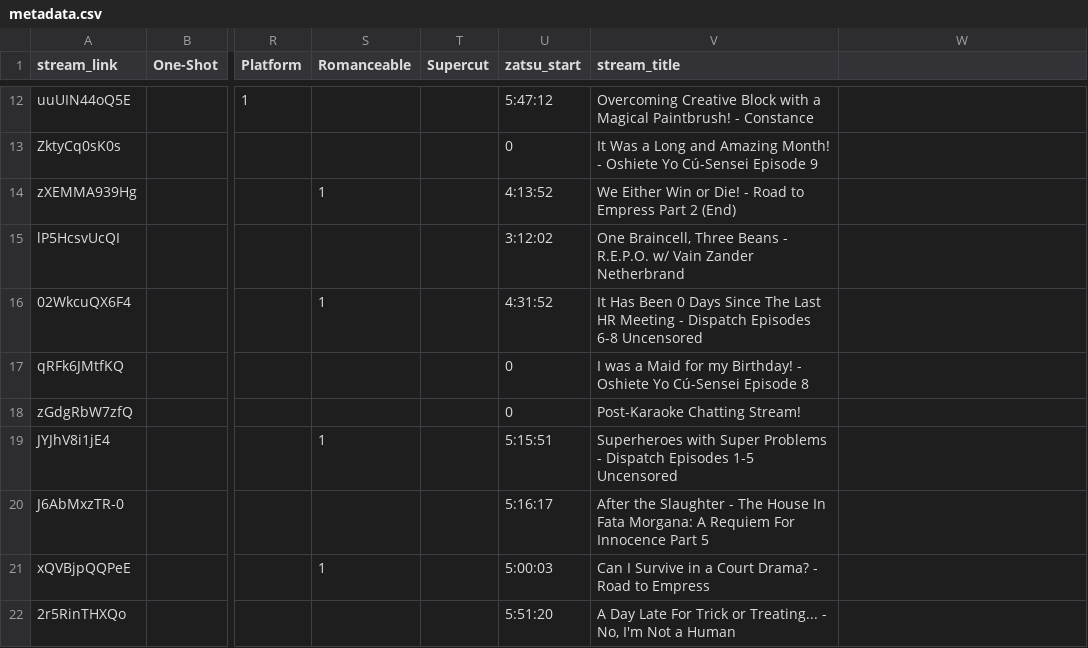
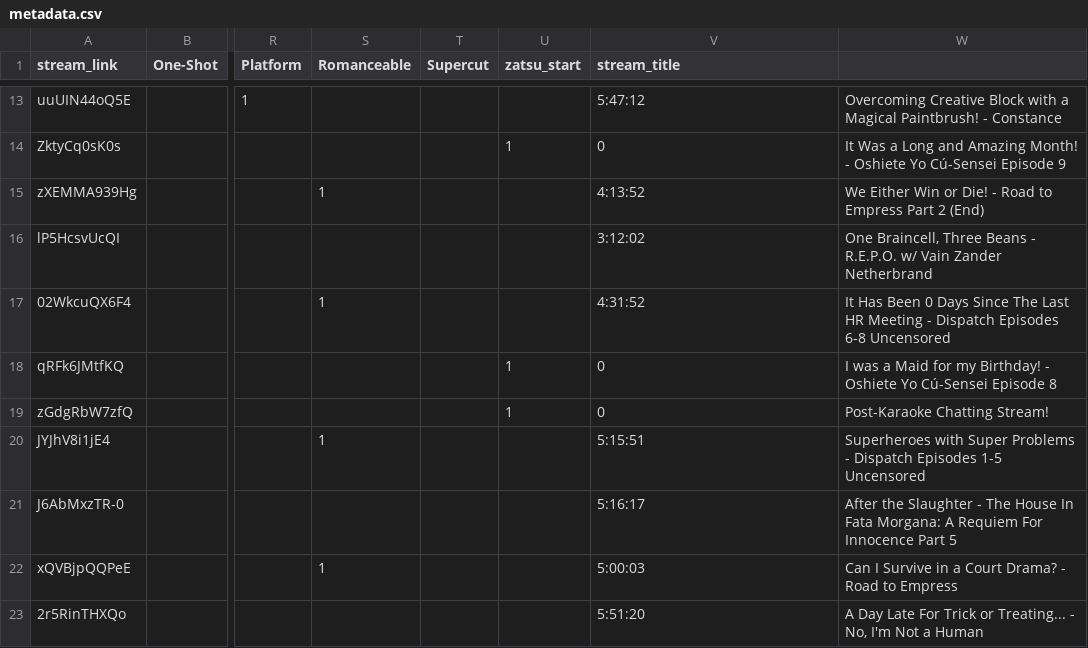
Before and after one commit to Cuudexter/cuudev, a CSV file: metadata.csv, drawn as a sheet; only a part is shown, gaps mark what is left out; addresses are those after the commit; the diff covers the shown part only; the diff names each change by its address in the sheet, - before the commit and + after, or states it on an @@ line.

```diff
--- a/metadata.csv
+++ b/metadata.csv
-U13 (zatsu_start): 5:47:12
+U13 (zatsu_start): (empty)
-V13 (stream_title): Overcoming Creative Block with a Magical Paintbrush! - Constance
+V13 (stream_title): 5:47:12
-W13: (empty)
+W13: Overcoming Creative Block with a Magical Paintbrush! - Constance
-U14 (zatsu_start): 0
+U14 (zatsu_start): 1
-V14 (stream_title): It Was a Long and Amazing Month! - Oshiete Yo Cú-Sensei Episode 9
+V14 (stream_title): 0
-W14: (empty)
+W14: It Was a Long and Amazing Month! - Oshiete Yo Cú-Sensei Episode 9
-U15 (zatsu_start): 4:13:52
+U15 (zatsu_start): (empty)
-V15 (stream_title): We Either Win or Die! - Road to Empress Part 2 (End)
+V15 (stream_title): 4:13:52
-W15: (empty)
+W15: We Either Win or Die! - Road to Empress Part 2 (End)
-U16 (zatsu_start): 3:12:02
+U16 (zatsu_start): (empty)
-V16 (stream_title): One Braincell, Three Beans - R.E.P.O. w/ Vain Zander Netherbrand
+V16 (stream_title): 3:12:02
-W16: (empty)
+W16: One Braincell, Three Beans - R.E.P.O. w/ Vain Zander Netherbrand
-U17 (zatsu_start): 4:31:52
+U17 (zatsu_start): (empty)
-V17 (stream_title): It Has Been 0 Days Since The Last HR Meeting - Dispatch Episodes 6-8 Uncensored
+V17 (stream_title): 4:31:52
-W17: (empty)
+W17: It Has Been 0 Days Since The Last HR Meeting - Dispatch Episodes 6-8 Uncensored
-U18:U19 (zatsu_start): 0
+U18:U19 (zatsu_start): 1
-V18 (stream_title): I was a Maid for my Birthday! - Oshiete Yo Cú-Sensei Episode 8
+V18 (stream_title): 0
-W18: (empty)
+W18: I was a Maid for my Birthday! - Oshiete Yo Cú-Sensei Episode 8
-V19 (stream_title): Post-Karaoke Chatting Stream!
+V19 (stream_title): 0
-W19: (empty)
+W19: Post-Karaoke Chatting Stream!
-U20 (zatsu_start): 5:15:51
+U20 (zatsu_start): (empty)
-V20 (stream_title): Superheroes with Super Problems - Dispatch Episodes 1-5 Uncensored
+V20 (stream_title): 5:15:51
-W20: (empty)
+W20: Superheroes with Super Problems - Dispatch Episodes 1-5 Uncensored
-U21 (zatsu_start): 5:16:17
+U21 (zatsu_start): (empty)
-V21 (stream_title): After the Slaughter - The House In Fata Morgana: A Requiem For Innocence Part 5
+V21 (stream_title): 5:16:17
-W21: (empty)
+W21: After the Slaughter - The House In Fata Morgana: A Requiem For Innocence Part 5
-U22 (zatsu_start): 5:00:03
+U22 (zatsu_start): (empty)
-V22 (stream_title): Can I Survive in a Court Drama? - Road to Empress
+V22 (stream_title): 5:00:03
-W22: (empty)
+W22: Can I Survive in a Court Drama? - Road to Empress
-U23 (zatsu_start): 5:51:20
+U23 (zatsu_start): (empty)
-V23 (stream_title): A Day Late For Trick or Treating... - No, I'm Not a Human
+V23 (stream_title): 5:51:20
-W23: (empty)
+W23: A Day Late For Trick or Treating... - No, I'm Not a Human
```
Also changed, not shown: 1 added row and 150 edited cells elsewhere in this file, 2 other files.
